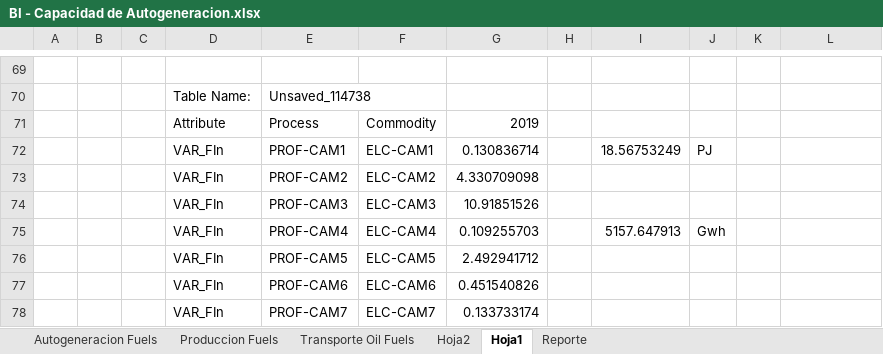
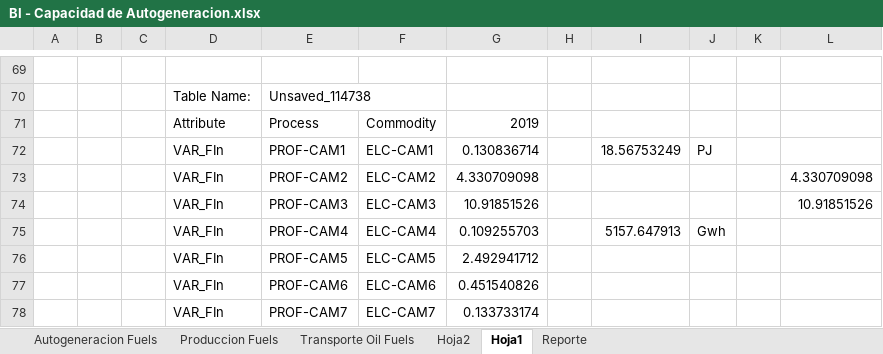
Before and after one commit to UIS-ECP/TIMES-UIS-v1-Nov, an Excel workbook: DataBases/BI - Capacidad de Autogeneracion.xlsx, sheet Hoja1, drawn as a sheet; only a part is shown, gaps mark what is left out; values as stored, in another font and other column widths than the file's, no borders; the diff names each change by its address in the sheet, - before the commit and + after, or states it on an @@ line.

```diff
--- a/DataBases/BI - Capacidad de Autogeneracion.xlsx (sheet Hoja1)
+++ b/DataBases/BI - Capacidad de Autogeneracion.xlsx (sheet Hoja1)
-L73: (empty)
+L73: 4.330709098
-L74: (empty)
+L74: 10.91851526
```
Also changed, not shown: sheet Transporte Oil Fuels, 1 other file.
